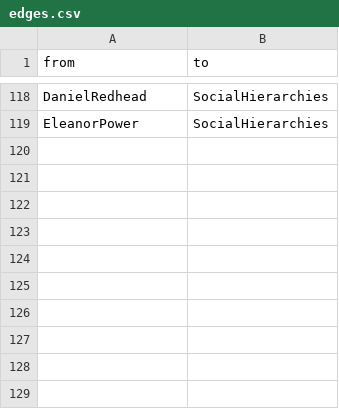
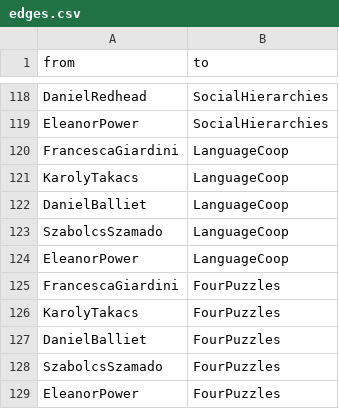
Before and after one commit to eapower/eapower.github.io, a CSV file: edges.csv, drawn as a sheet; only a part is shown, gaps mark what is left out; the diff names each change by its address in the sheet, - before the commit and + after, or states it on an @@ line.

```diff
--- a/edges.csv
+++ b/edges.csv
+row 120: FrancescaGiardini | LanguageCoop
+row 121: KarolyTakacs | LanguageCoop
+row 122: DanielBalliet | LanguageCoop
+row 123: SzabolcsSzamado | LanguageCoop
+row 124: EleanorPower | LanguageCoop
+row 125: FrancescaGiardini | FourPuzzles
+row 126: KarolyTakacs | FourPuzzles
+row 127: DanielBalliet | FourPuzzles
+row 128: SzabolcsSzamado | FourPuzzles
+row 129: EleanorPower | FourPuzzles
```
Also changed, not shown: nodes.csv, 2 other files.
